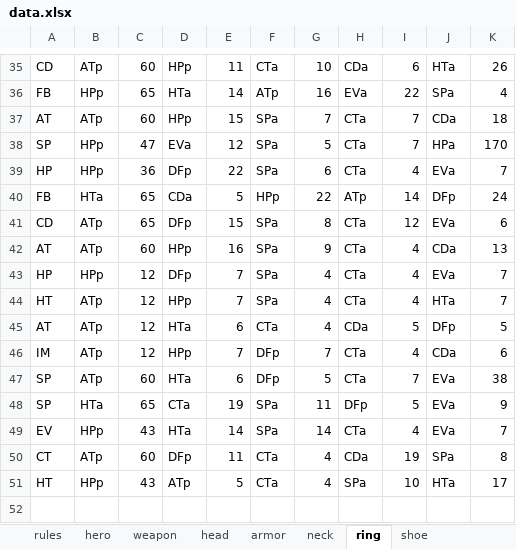
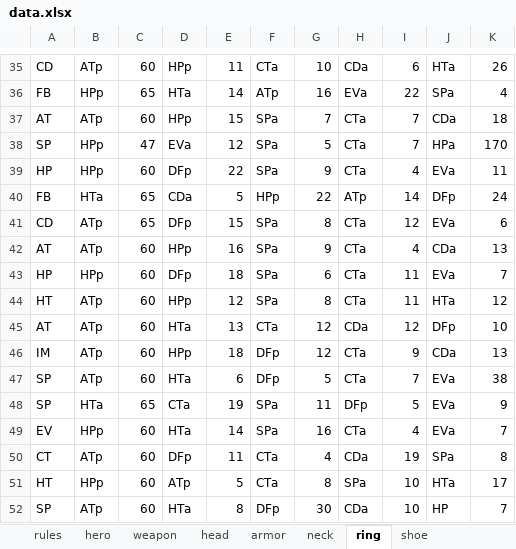
Before and after one commit to jayscorpio/epic7, an Excel workbook: data.xlsx, sheet ring, drawn as a sheet; only a part is shown, gaps mark what is left out; values as stored, in another font and other column widths than the file's, no borders; the diff names each change by its address in the sheet, - before the commit and + after, or states it on an @@ line.

```diff
--- a/data.xlsx (sheet ring)
+++ b/data.xlsx (sheet ring)
-C39: 36
+C39: 60
-G39: 6
+G39: 9
-K39: 7
+K39: 11
-C43:C46: 12
+C43:C46: 60
-E43: 7
+E43: 18
-G43: 4
+G43: 6
-I43:I44: 4
+I43:I44: 11
-E44: 7
+E44: 12
-G44: 4
+G44: 8
-K44: 7
+K44: 12
-E45: 6
+E45: 13
-G45: 4
+G45: 12
-I45: 5
+I45: 12
-K45: 5
+K45: 10
-E46: 7
+E46: 18
-G46: 7
+G46: 12
-I46: 4
+I46: 9
-K46: 6
+K46: 13
-C49: 43
+C49: 60
-G49: 14
+G49: 16
-C51: 43
+C51: 60
-G51: 4
+G51: 8
+row 52: SP | ATp | 60 | HTa | 8 | DFp | 30 | CDa | 10 | HP | 7
```
Also changed, not shown: sheet hero, sheet weapon, sheet neck, sheet armor, sheet head, sheet shoe, 1 other file.
